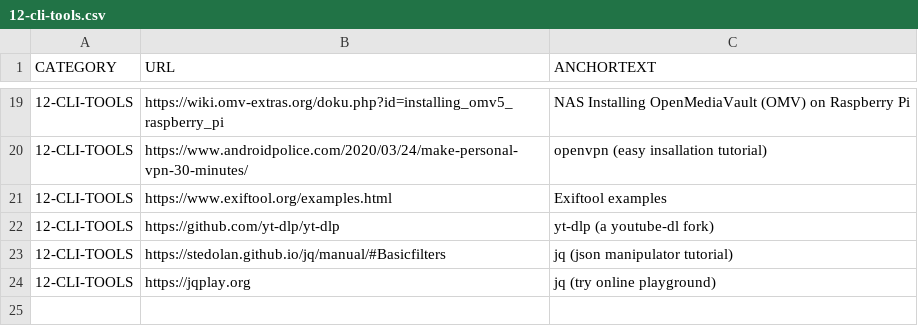
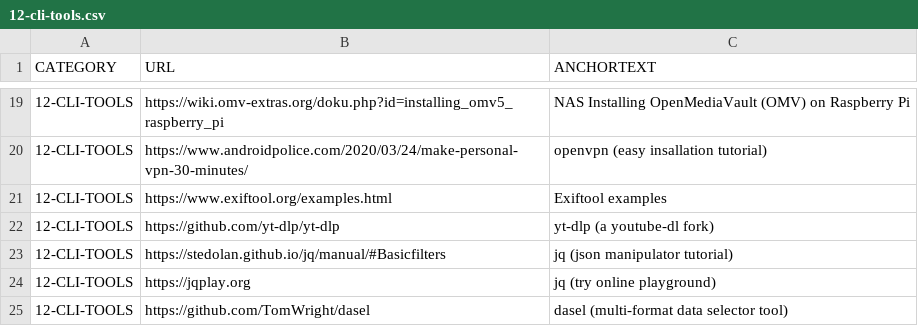
Before and after one commit to abhishek-paliwal/PROJECTS-REACTJS, a CSV file: app01-homepage/src/data/data_in/12-cli-tools.csv, drawn as a sheet; only a part is shown, gaps mark what is left out.

Commit message:
Updated on LAPTOP-F0AJ6LBG - Wed Feb 16 11:56:18 EET 2022

```diff
--- a/app01-homepage/src/data/data_in/12-cli-tools.csv
+++ b/app01-homepage/src/data/data_in/12-cli-tools.csv
@@ -24 +24,2 @@ CATEGORY;URL;ANCHORTEXT
 12-CLI-TOOLS;https://jqplay.org;jq (try online playground)
+12-CLI-TOOLS;https://github.com/TomWright/dasel;dasel (multi-format data selector tool)
```
